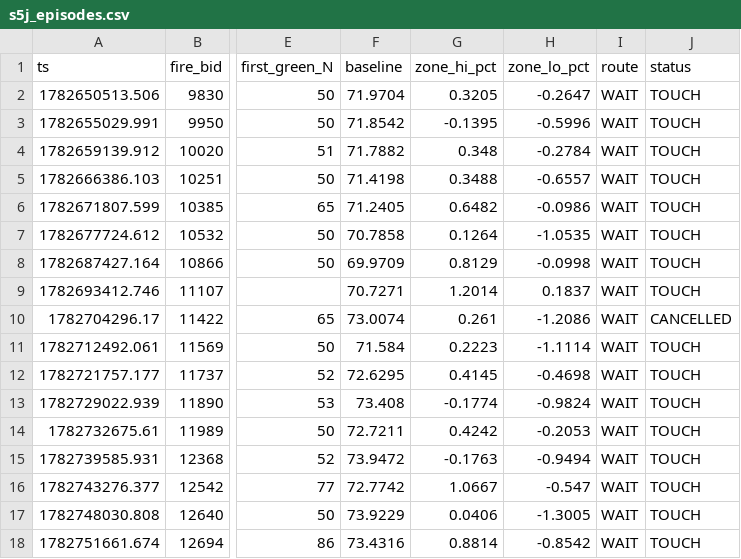
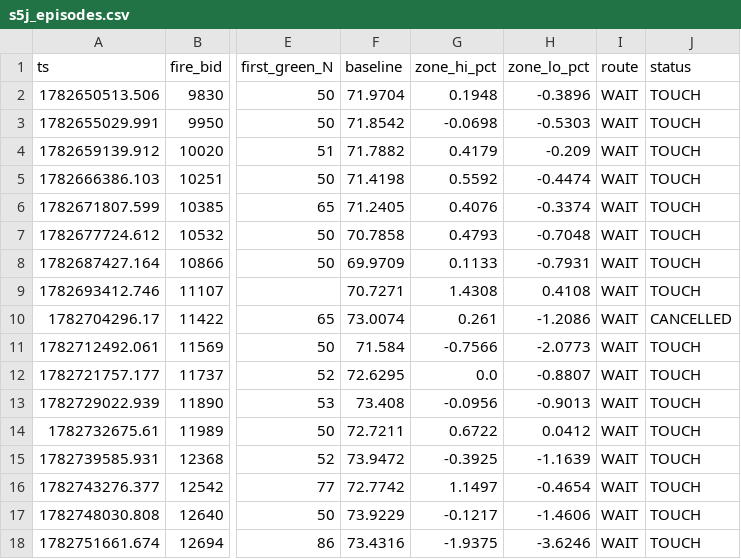
Before and after one commit to YassineMd/smc_quant_legacy, a CSV file: study/out/s5j_episodes.csv, drawn as a sheet; only a part is shown, gaps mark what is left out; the diff covers the shown part only; the diff names each change by its address in the sheet, - before the commit and + after, or states it on an @@ line.

```diff
--- a/study/out/s5j_episodes.csv
+++ b/study/out/s5j_episodes.csv
-G2 (zone_hi_pct): 0.3205
+G2 (zone_hi_pct): 0.1948
-H2 (zone_lo_pct): -0.2647
+H2 (zone_lo_pct): -0.3896
-G3 (zone_hi_pct): -0.1395
+G3 (zone_hi_pct): -0.0698
-H3 (zone_lo_pct): -0.5996
+H3 (zone_lo_pct): -0.5303
-G4 (zone_hi_pct): 0.348
+G4 (zone_hi_pct): 0.4179
-H4 (zone_lo_pct): -0.2784
+H4 (zone_lo_pct): -0.209
-G5 (zone_hi_pct): 0.3488
+G5 (zone_hi_pct): 0.5592
-H5 (zone_lo_pct): -0.6557
+H5 (zone_lo_pct): -0.4474
-G6 (zone_hi_pct): 0.6482
+G6 (zone_hi_pct): 0.4076
-H6 (zone_lo_pct): -0.0986
+H6 (zone_lo_pct): -0.3374
-G7 (zone_hi_pct): 0.1264
+G7 (zone_hi_pct): 0.4793
-H7 (zone_lo_pct): -1.0535
+H7 (zone_lo_pct): -0.7048
-G8 (zone_hi_pct): 0.8129
+G8 (zone_hi_pct): 0.1133
-H8 (zone_lo_pct): -0.0998
+H8 (zone_lo_pct): -0.7931
-G9 (zone_hi_pct): 1.2014
+G9 (zone_hi_pct): 1.4308
-H9 (zone_lo_pct): 0.1837
+H9 (zone_lo_pct): 0.4108
-G11 (zone_hi_pct): 0.2223
+G11 (zone_hi_pct): -0.7566
-H11 (zone_lo_pct): -1.1114
+H11 (zone_lo_pct): -2.0773
-G12 (zone_hi_pct): 0.4145
+G12 (zone_hi_pct): 0.0
-H12 (zone_lo_pct): -0.4698
+H12 (zone_lo_pct): -0.8807
-G13 (zone_hi_pct): -0.1774
+G13 (zone_hi_pct): -0.0956
-H13 (zone_lo_pct): -0.9824
+H13 (zone_lo_pct): -0.9013
-G14 (zone_hi_pct): 0.4242
+G14 (zone_hi_pct): 0.6722
-H14 (zone_lo_pct): -0.2053
+H14 (zone_lo_pct): 0.0412
-G15 (zone_hi_pct): -0.1763
+G15 (zone_hi_pct): -0.3925
-H15 (zone_lo_pct): -0.9494
+H15 (zone_lo_pct): -1.1639
-G16 (zone_hi_pct): 1.0667
+G16 (zone_hi_pct): 1.1497
-H16 (zone_lo_pct): -0.547
+H16 (zone_lo_pct): -0.4654
-G17 (zone_hi_pct): 0.0406
+G17 (zone_hi_pct): -0.1217
-H17 (zone_lo_pct): -1.3005
+H17 (zone_lo_pct): -1.4606
-G18 (zone_hi_pct): 0.8814
+G18 (zone_hi_pct): -1.9375
-H18 (zone_lo_pct): -0.8542
+H18 (zone_lo_pct): -3.6246
```
Also changed, not shown: 74 edited cells elsewhere in this file, 2 other files.
